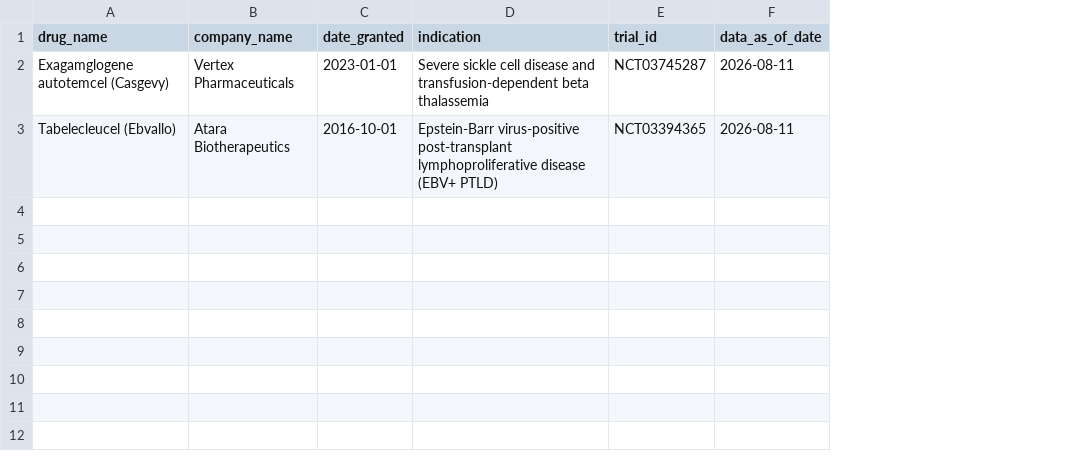
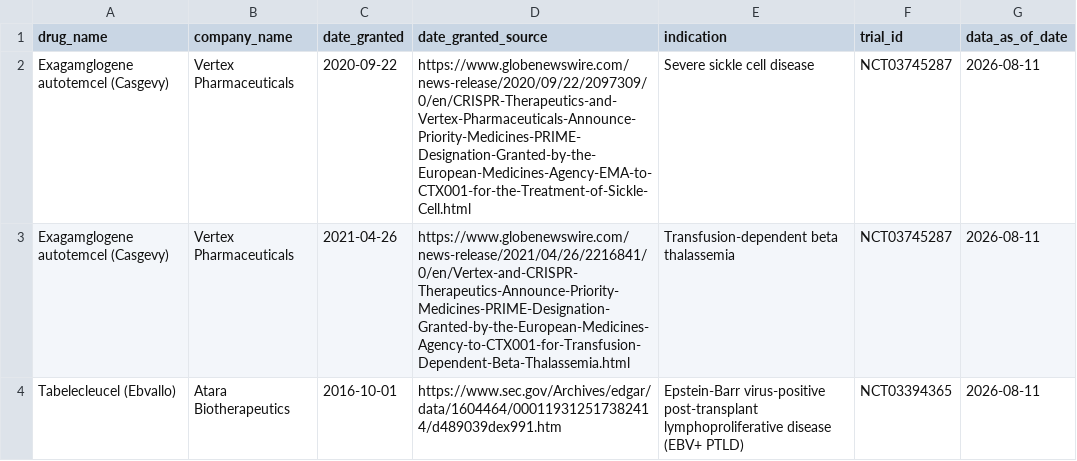
Before and after one commit to kaleabgetahun5-ui/signal-screener, a CSV file: data/ema_prime_seed.csv, drawn as a sheet; addresses are those after the commit; the diff names each change by its address in the sheet, - before the commit and + after, or states it on an @@ line.

```diff
--- a/data/ema_prime_seed.csv
+++ b/data/ema_prime_seed.csv
+column D (date_granted_source), rows 3-4: https://www.globenewswire.com/news-release/2021/04/26/2216841/0/en/Vertex-and-CRISPR-Therapeutics-Announce-Priority-Medicines-PRIME-Designation-Granted-by-the-European-Medicines-Agency-to-CTX001-for-Transfusion-Dependent-Beta-Thalassemia.html | https://www.sec.gov/Archives/edgar/data/1604464/000119312517382414/d489039dex991.htm
+row 2: Exagamglogene autotemcel (Casgevy) | Vertex Pharmaceuticals | 2020-09-22 | https://www.globenewswire.com/news-release/2020/09/22/2097309/0/en/CRISPR-Therapeutics-and-Vertex-Pharmaceuticals-Announce-Priority-Medicines-PRIME-Designation-Granted-by-the-European-Medicines-Agency-EMA-to-CTX001-for-the-Treatment-of-Sickle-Cell.html | Severe sickle cell disease | NCT03745287 | 2026-08-11
-C3 (date_granted): 2023-01-01
+C3 (date_granted): 2021-04-26
-E3 (indication): Severe sickle cell disease and transfusion-dependent beta thalassemia
+E3 (indication): Transfusion-dependent beta thalassemia
```
Also changed, not shown: 22 other files.
